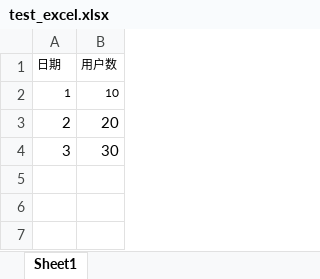
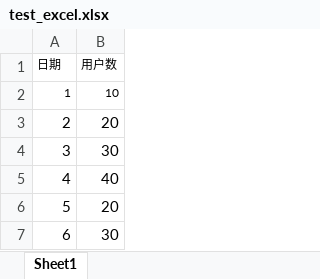
Before and after one commit to WJW386/EasyBI, an Excel workbook: EasyBI-backend/src/main/resources/test_excel.xlsx, sheet Sheet1, drawn as a sheet; values as stored, in another font and other column widths than the file's, no borders; the diff names each change by its address in the sheet, - before the commit and + after, or states it on an @@ line.

```diff
--- a/EasyBI-backend/src/main/resources/test_excel.xlsx (sheet Sheet1)
+++ b/EasyBI-backend/src/main/resources/test_excel.xlsx (sheet Sheet1)
+row 5: 4 | 40
+row 6: 5 | 20
+row 7: 6 | 30
```
Also changed, not shown: 23 other files.
